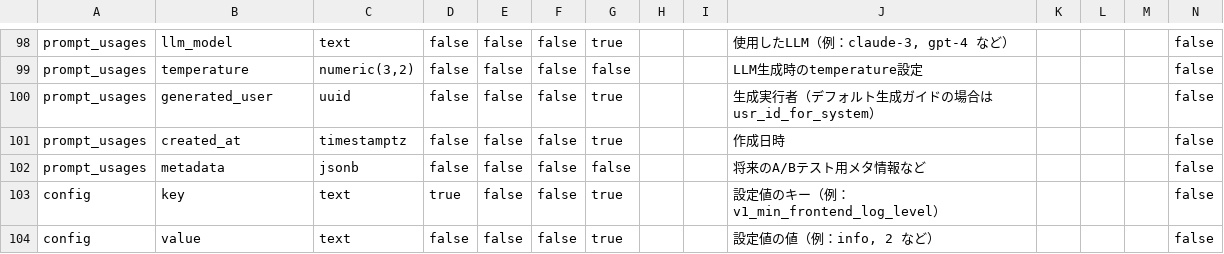
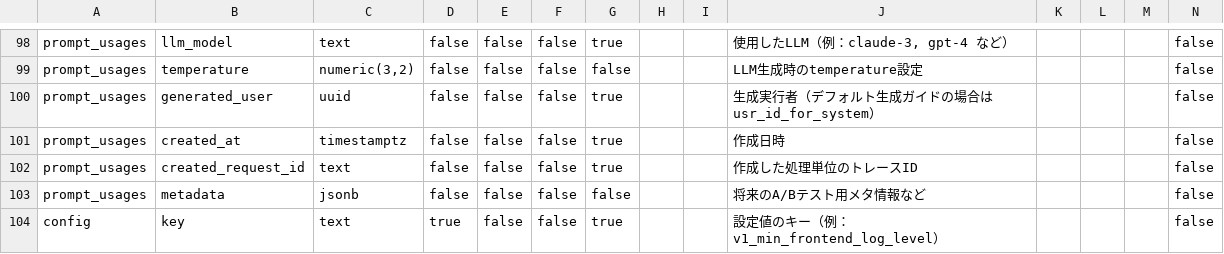
Before and after one commit to Ayato-kosaka/nanicore-audio-guide, a CSV file: docs/detailed_design/T_COLUMNS.csv, drawn as a sheet; only a part is shown, gaps mark what is left out; the shorter side is filled out with more unchanged rows.

Commit message:
feat(db): prompt_usages に request_id を追加する #91
- Adds a `created_request_id` column to the `prompt_usages` table in Supabase.
- This column stores the trace ID of the request that created the prompt usage, allowing for better tracking and debugging of prompt generation processes.
- Adds a comment to the `created_request_id` column explaining its purpose.

```diff
--- a/docs/detailed_design/T_COLUMNS.csv
+++ b/docs/detailed_design/T_COLUMNS.csv
@@ -101,2 +101,3 @@
 "prompt_usages","created_at","timestamptz",false,false,false,true,"","","作成日時","","","",false
+"prompt_usages","created_request_id","text",false,false,false,true,"","","作成した処理単位のトレースID","","","",false
 "prompt_usages","metadata","jsonb",false,false,false,false,"","","将来のA/Bテスト用メタ情報など","","","",false
```
Also changed, not shown: 11 other files.
